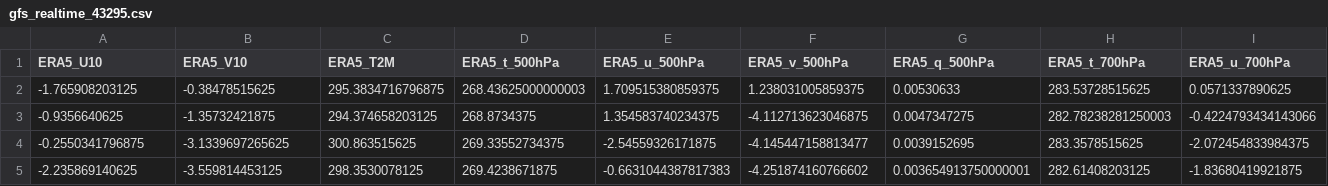
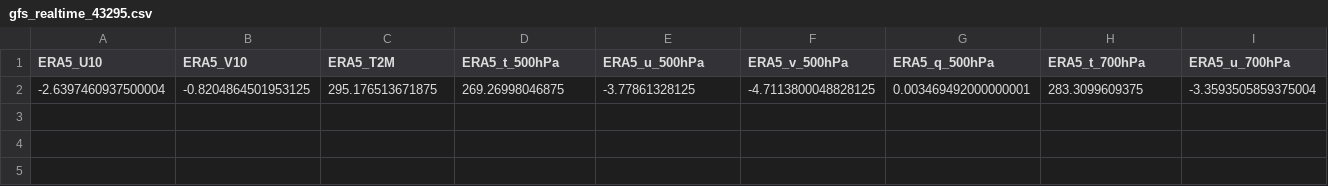
Before and after one commit to Aprameya05/SIH-Hyperlocal-Warning, a CSV file: data/gfs_realtime_43295.csv, drawn as a sheet; only a part is shown; removed rows and columns are numbered as before the commit, all else as after; rows hold the shown columns only; the diff names each change by its address in the sheet, - before the commit and + after, or states it on an @@ line.

```diff
--- a/data/gfs_realtime_43295.csv
+++ b/data/gfs_realtime_43295.csv
-row 2: -1.765908203125 | -0.38478515625 | 295.3834716796875 | 268.43625000000003 | 1.709515380859375 | 1.238031005859375 | 0.00530633 | 283.53728515625 | 0.0571337890625
-row 3: -0.9356640625 | -1.35732421875 | 294.374658203125 | 268.8734375 | 1.354583740234375 | -4.112713623046875 | 0.0047347275 | 282.78238281250003 | -0.4224793434143066
-row 4: -0.2550341796875 | -3.1339697265625 | 300.863515625 | 269.33552734375 | -2.54559326171875 | -4.145447158813477 | 0.0039152695 | 283.3578515625 | -2.072454833984375
-row 5: -2.235869140625 | -3.559814453125 | 298.3530078125 | 269.4238671875 | -0.6631044387817383 | -4.251874160766602 | 0.003654913750000001 | 282.61408203125 | -1.83680419921875
+row 2: -2.6397460937500004 | -0.8204864501953125 | 295.176513671875 | 269.26998046875 | -3.77861328125 | -4.7113800048828125 | 0.003469492000000001 | 283.3099609375 | -3.3593505859375004
```
Also changed, not shown: data/forecast_log.csv, data/upperair_realtime_43295.csv, 9 other files.
